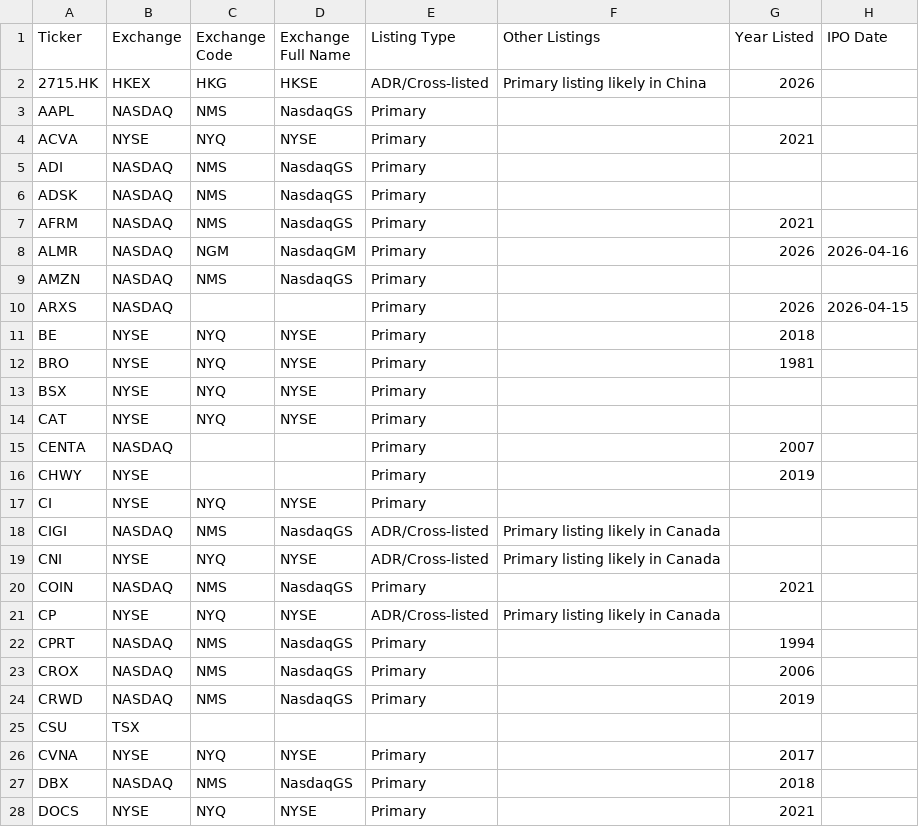
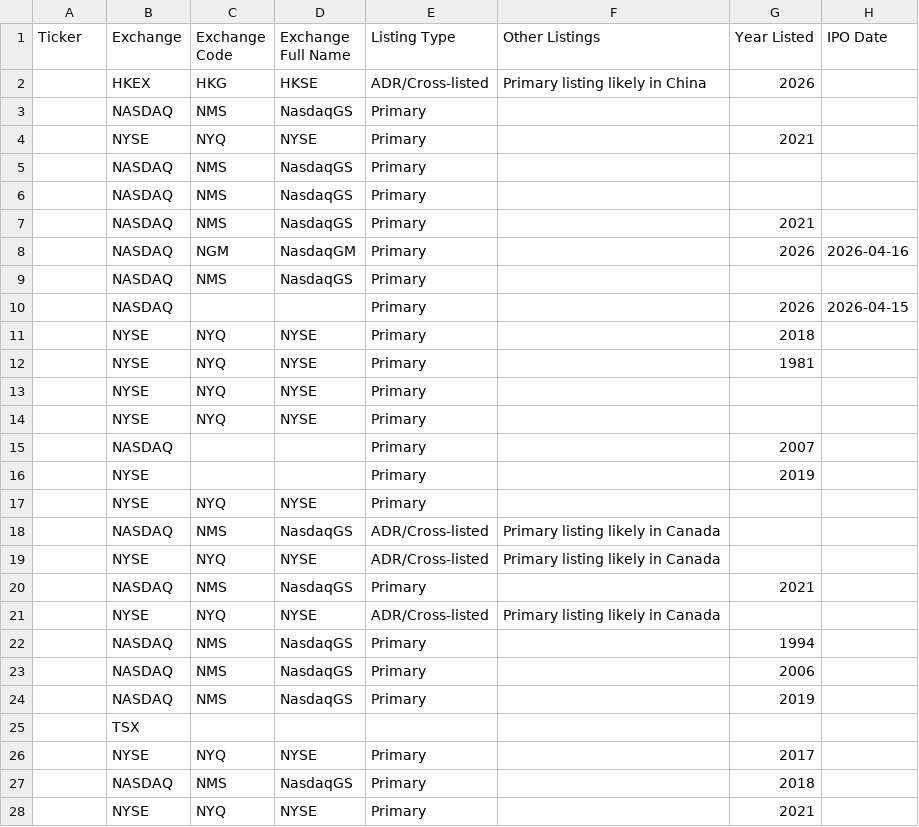
Before and after one commit to jroypeterson/Coverage-Manager, a CSV file: exports/positions_and_researching.csv, drawn as a sheet; only a part is shown; the diff covers the shown part only; the diff names each change by its address in the sheet, - before the commit and + after, or states it on an @@ line.

```diff
--- a/exports/positions_and_researching.csv
+++ b/exports/positions_and_researching.csv
-A2 (Ticker): 2715.HK
+A2 (Ticker): (empty)
-A3 (Ticker): AAPL
+A3 (Ticker): (empty)
-A4 (Ticker): ACVA
+A4 (Ticker): (empty)
-A5 (Ticker): ADI
+A5 (Ticker): (empty)
-A6 (Ticker): ADSK
+A6 (Ticker): (empty)
-A7 (Ticker): AFRM
+A7 (Ticker): (empty)
-A8 (Ticker): ALMR
+A8 (Ticker): (empty)
-A9 (Ticker): AMZN
+A9 (Ticker): (empty)
-A10 (Ticker): ARXS
+A10 (Ticker): (empty)
-A11 (Ticker): BE
+A11 (Ticker): (empty)
-A12 (Ticker): BRO
+A12 (Ticker): (empty)
-A13 (Ticker): BSX
+A13 (Ticker): (empty)
-A14 (Ticker): CAT
+A14 (Ticker): (empty)
-A15 (Ticker): CENTA
+A15 (Ticker): (empty)
-A16 (Ticker): CHWY
+A16 (Ticker): (empty)
-A17 (Ticker): CI
+A17 (Ticker): (empty)
-A18 (Ticker): CIGI
+A18 (Ticker): (empty)
-A19 (Ticker): CNI
+A19 (Ticker): (empty)
-A20 (Ticker): COIN
+A20 (Ticker): (empty)
-A21 (Ticker): CP
+A21 (Ticker): (empty)
-A22 (Ticker): CPRT
+A22 (Ticker): (empty)
-A23 (Ticker): CROX
+A23 (Ticker): (empty)
-A24 (Ticker): CRWD
+A24 (Ticker): (empty)
-A25 (Ticker): CSU
+A25 (Ticker): (empty)
-A26 (Ticker): CVNA
+A26 (Ticker): (empty)
-A27 (Ticker): DBX
+A27 (Ticker): (empty)
-A28 (Ticker): DOCS
+A28 (Ticker): (empty)
```
Also changed, not shown: 58 edited cells elsewhere in this file, data/coverage_universe_tickers.csv, exports/universe.csv, 12 other files.
